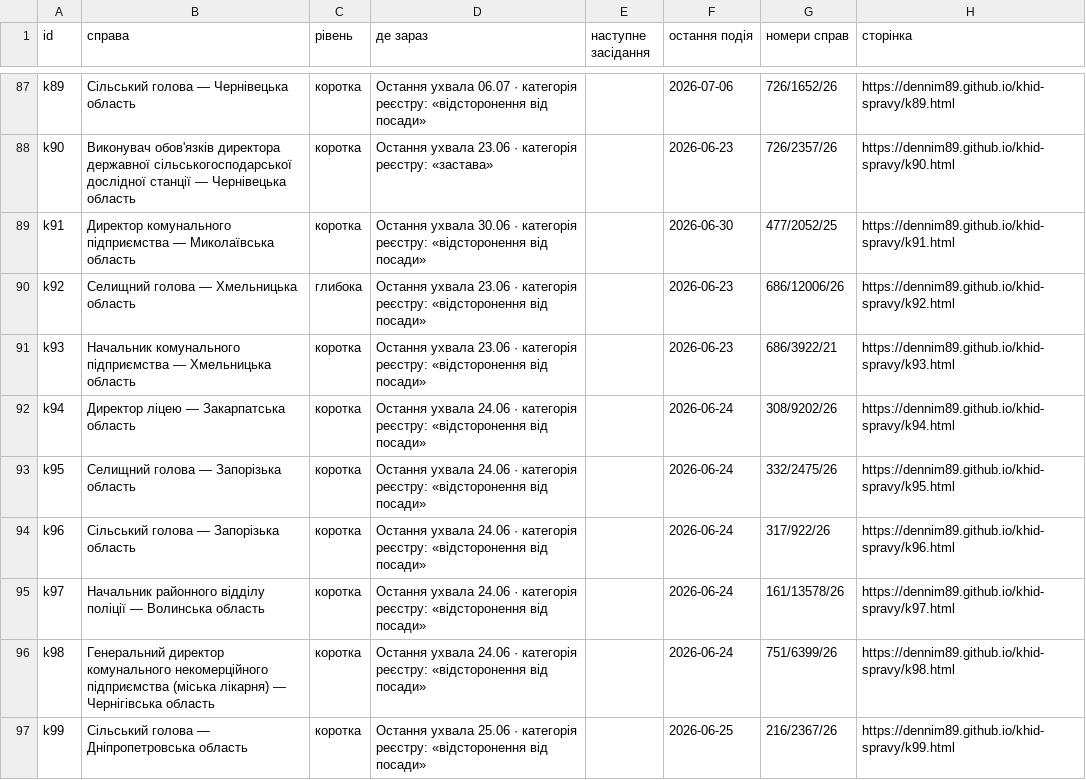
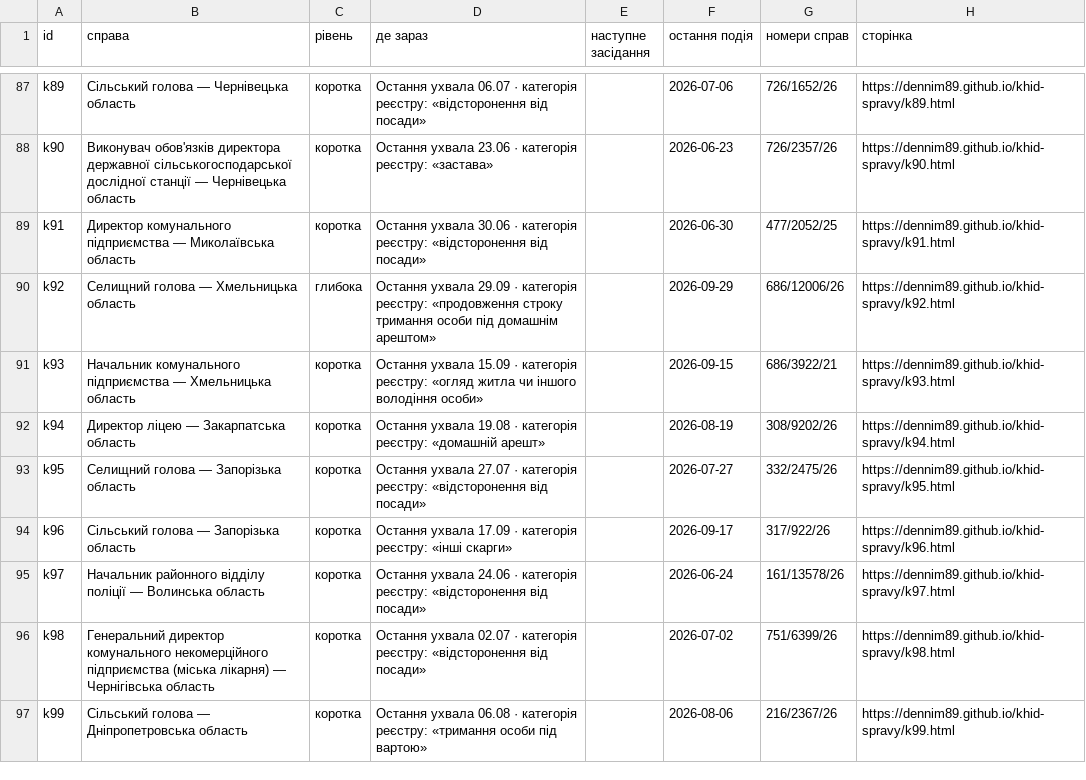
Before and after one commit to Dennim89/khid-spravy, a CSV file: cases.csv, drawn as a sheet; only a part is shown, gaps mark what is left out.

```diff
--- a/cases.csv
+++ b/cases.csv
@@ -89,9 +89,9 @@ k90,Виконувач обов'язків директора державної
 k91,Директор комунального підприємства — Миколаївська область,коротка,Остання ухвала 30.06 · категорія реєстру: «відсторонення від посади»,,2026-06-30,477/2052/25,https://dennim89.github.io/khid-spravy/k91.html
-k92,Селищний голова — Хмельницька область,глибока,Остання ухвала 23.06 · категорія реєстру: «відсторонення від посади»,,2026-06-23,686/12006/26,https://dennim89.github.io/khid-spravy/k92.html
-k93,Начальник комунального підприємства — Хмельницька область,коротка,Остання ухвала 23.06 · категорія реєстру: «відсторонення від посади»,,2026-06-23,686/3922/21,https://dennim89.github.io/khid-spravy/k93.html
-k94,Директор ліцею — Закарпатська область,коротка,Остання ухвала 24.06 · категорія реєстру: «відсторонення від посади»,,2026-06-24,308/9202/26,https://dennim89.github.io/khid-spravy/k94.html
-k95,Селищний голова — Запорізька область,коротка,Остання ухвала 24.06 · категорія реєстру: «відсторонення від посади»,,2026-06-24,332/2475/26,https://dennim89.github.io/khid-spravy/k95.html
-k96,Сільський голова — Запорізька область,коротка,Остання ухвала 24.06 · категорія реєстру: «відсторонення від посади»,,2026-06-24,317/922/26,https://dennim89.github.io/khid-spravy/k96.html
+k92,Селищний голова — Хмельницька область,глибока,Остання ухвала 29.09 · категорія реєстру: «продовження строку тримання особи під домашнім арештом»,,2026-09-29,686/12006/26,https://dennim89.github.io/khid-spravy/k92.html
+k93,Начальник комунального підприємства — Хмельницька область,коротка,Остання ухвала 15.09 · категорія реєстру: «огляд житла чи іншого володіння особи»,,2026-09-15,686/3922/21,https://dennim89.github.io/khid-spravy/k93.html
+k94,Директор ліцею — Закарпатська область,коротка,Остання ухвала 19.08 · категорія реєстру: «домашній арешт»,,2026-08-19,308/9202/26,https://dennim89.github.io/khid-spravy/k94.html
+k95,Селищний голова — Запорізька область,коротка,Остання ухвала 27.07 · категорія реєстру: «відсторонення від посади»,,2026-07-27,332/2475/26,https://dennim89.github.io/khid-spravy/k95.html
+k96,Сільський голова — Запорізька область,коротка,Остання ухвала 17.09 · категорія реєстру: «інші скарги»,,2026-09-17,317/922/26,https://dennim89.github.io/khid-spravy/k96.html
 k97,Начальник районного відділу поліції — Волинська область,коротка,Остання ухвала 24.06 · категорія реєстру: «відсторонення від посади»,,2026-06-24,161/13578/26,https://dennim89.github.io/khid-spravy/k97.html
-k98,Генеральний директор комунального некомерційного підприємства (міська лікарня) — Чернігівська область,коротка,Остання ухвала 24.06 · категорія реєстру: «відсторонення від посади»,,2026-06-24,751/6399/26,https://dennim89.github.io/khid-spravy/k98.html
-k99,Сільський голова — Дніпропетровська область,коротка,Остання ухвала 25.06 · категорія реєстру: «відсторонення від посади»,,2026-06-25,216/2367/26,https://dennim89.github.io/khid-spravy/k99.html
+k98,Генеральний директор комунального некомерційного підприємства (міська лікарня) — Чернігівська область,коротка,Остання ухвала 02.07 · категорія реєстру: «відсторонення від посади»,,2026-07-02,751/6399/26,https://dennim89.github.io/khid-spravy/k98.html
+k99,Сільський голова — Дніпропетровська область,коротка,Остання ухвала 06.08 · категорія реєстру: «тримання особи під вартою»,,2026-08-06,216/2367/26,https://dennim89.github.io/khid-spravy/k99.html
```
Also changed, not shown: 20 other files.
